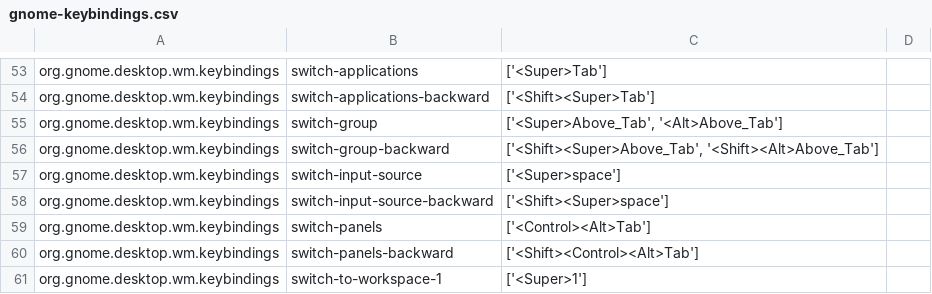
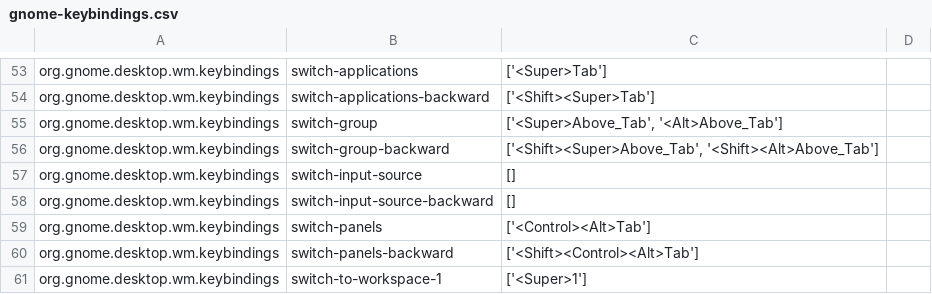
Before and after one commit to lime-desu/dootsfile, a CSV file: config/gnome-keybindings.csv, drawn as a sheet; only a part is shown, gaps mark what is left out.

Commit message:
update gnome shell extensions settings
use `Super+Space` keybind for arcmenu runner
and add memento-mori extension config

```diff
--- a/config/gnome-keybindings.csv
+++ b/config/gnome-keybindings.csv
@@ -56,4 +56,4 @@ org.gnome.desktop.wm.keybindings	switch-group	['<Super>Above_Tab', '<Alt>Above_T
 org.gnome.desktop.wm.keybindings	switch-group-backward	['<Shift><Super>Above_Tab', '<Shift><Alt>Above_Tab']
-org.gnome.desktop.wm.keybindings	switch-input-source	['<Super>space']
-org.gnome.desktop.wm.keybindings	switch-input-source-backward	['<Shift><Super>space']
+org.gnome.desktop.wm.keybindings	switch-input-source	[]
+org.gnome.desktop.wm.keybindings	switch-input-source-backward	[]
 org.gnome.desktop.wm.keybindings	switch-panels	['<Control><Alt>Tab']
```
Also changed, not shown: 3 other files.
